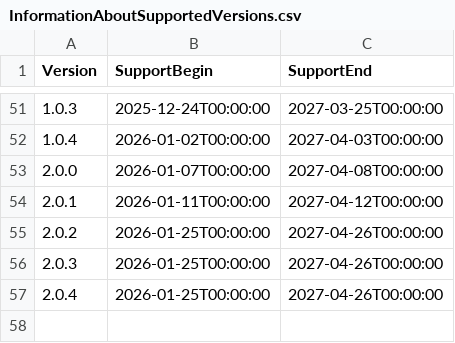
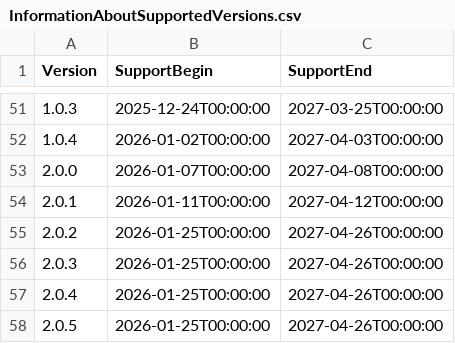
Before and after one commit to anionDev/GRYLibrary, a CSV file: Other/Resources/Support/InformationAboutSupportedVersions.csv, drawn as a sheet; only a part is shown, gaps mark what is left out.

```diff
--- a/Other/Resources/Support/InformationAboutSupportedVersions.csv
+++ b/Other/Resources/Support/InformationAboutSupportedVersions.csv
@@ -57 +57,2 @@ Version;SupportBegin;SupportEnd
 2.0.4;2026-01-25T00:00:00;2027-04-26T00:00:00
+2.0.5;2026-01-25T00:00:00;2027-04-26T00:00:00
```
Also changed, not shown: Other/Metrics/RepositoryStatisticsPerCommit.csv, Other/Reference/Technical/Diagrams/LoC-Diagram.csv, 7 other files.
